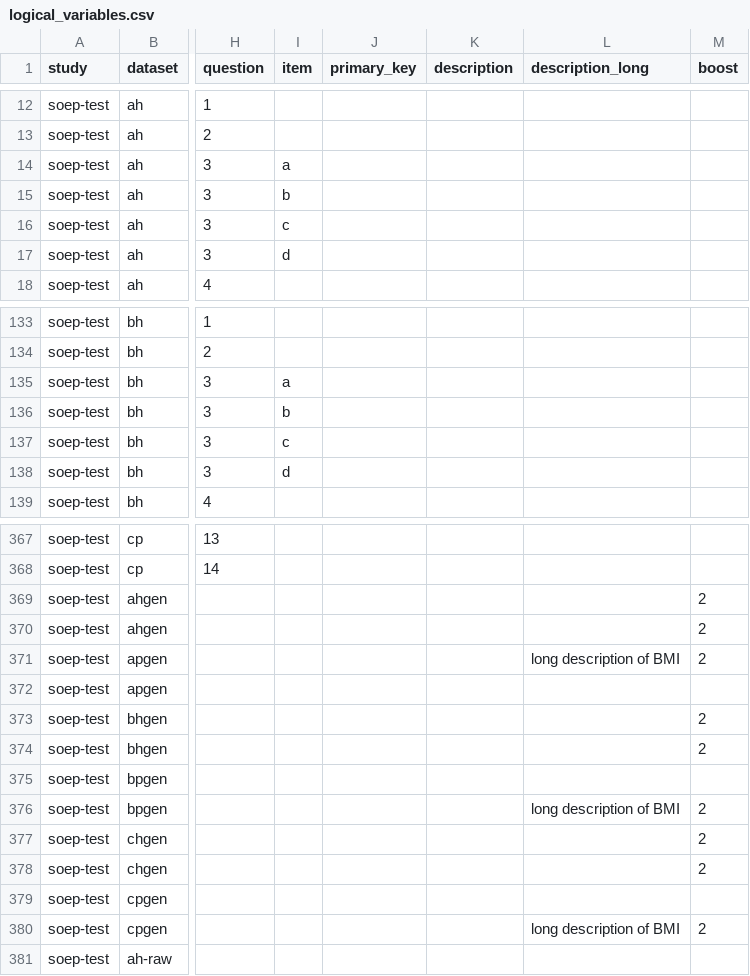
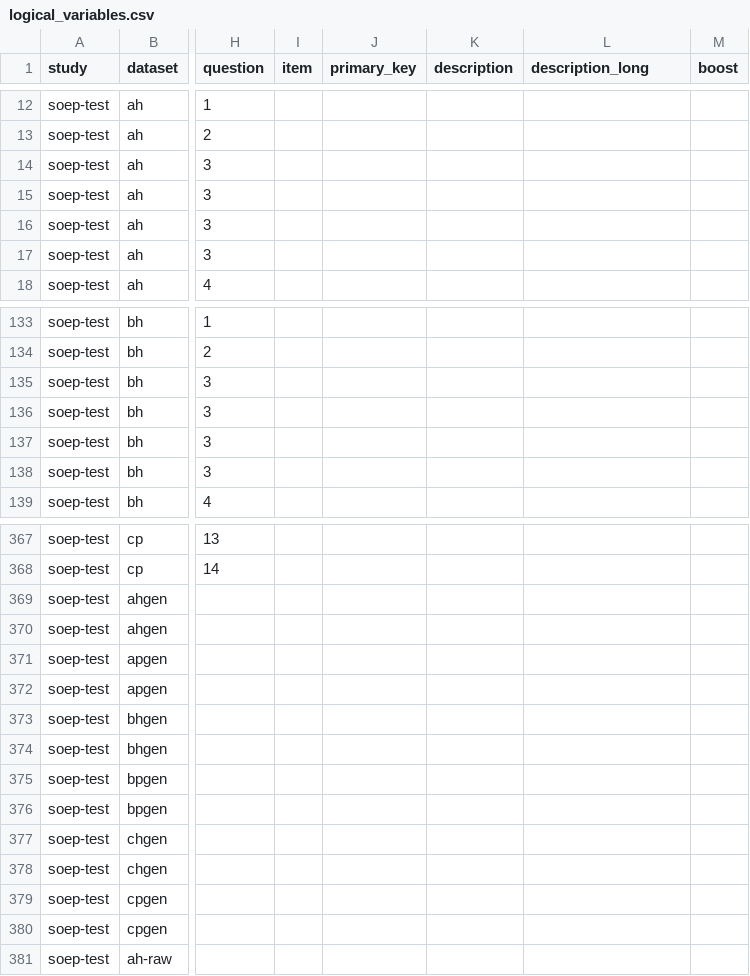
Before and after one commit to castolpe/testdata-import, a CSV file: import/soep-test/logical_variables.csv, drawn as a sheet; only a part is shown, gaps mark what is left out; the diff covers the shown part only; the diff names each change by its address in the sheet, - before the commit and + after, or states it on an @@ line.

Commit message:
items a,b,c,d fuer hh-Daten raus

```diff
--- a/import/soep-test/logical_variables.csv
+++ b/import/soep-test/logical_variables.csv
-I14 (item): a
+I14 (item): (empty)
-I15 (item): b
+I15 (item): (empty)
-I16 (item): c
+I16 (item): (empty)
-I17 (item): d
+I17 (item): (empty)
-I135 (item): a
+I135 (item): (empty)
-I136 (item): b
+I136 (item): (empty)
-I137 (item): c
+I137 (item): (empty)
-I138 (item): d
+I138 (item): (empty)
-M369:M371 (boost): 2
+M369:M371 (boost): (empty)
-L371 (description_long): long description of BMI
+L371 (description_long): (empty)
-M373:M374 (boost): 2
+M373:M374 (boost): (empty)
-L376 (description_long): long description of BMI
+L376 (description_long): (empty)
-M376:M378 (boost): 2
+M376:M378 (boost): (empty)
-L380 (description_long): long description of BMI
+L380 (description_long): (empty)
-M380 (boost): 2
+M380 (boost): (empty)
```
Also changed, not shown: 4 edited cells elsewhere in this file.
